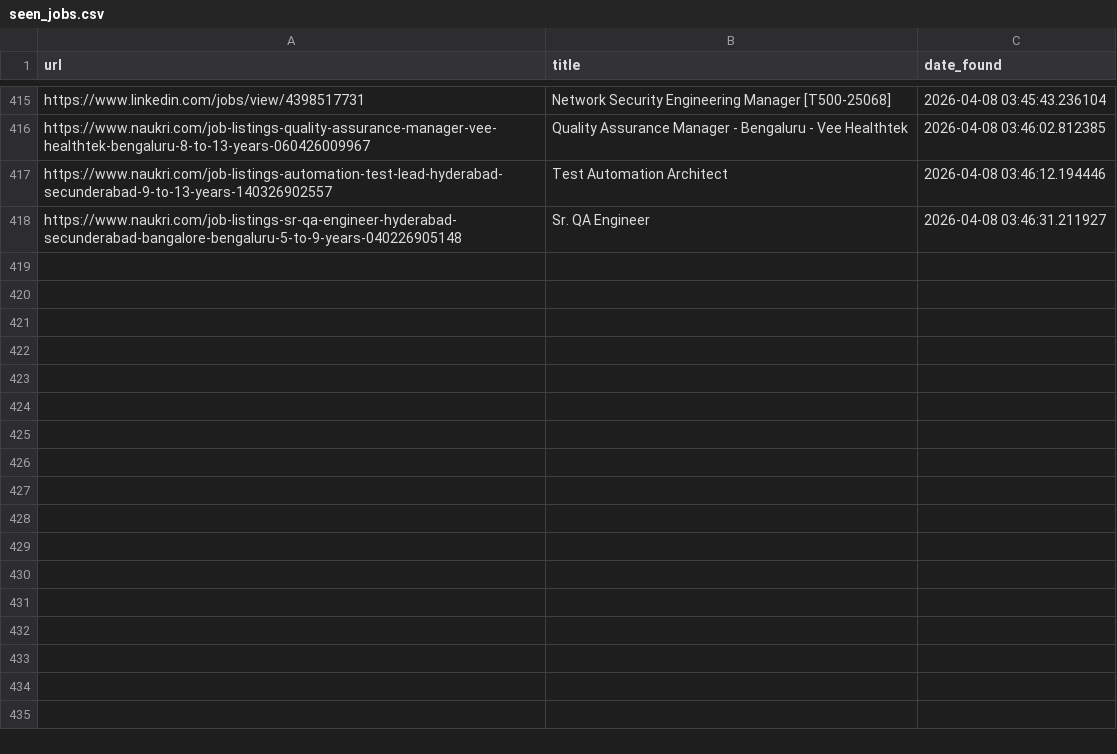
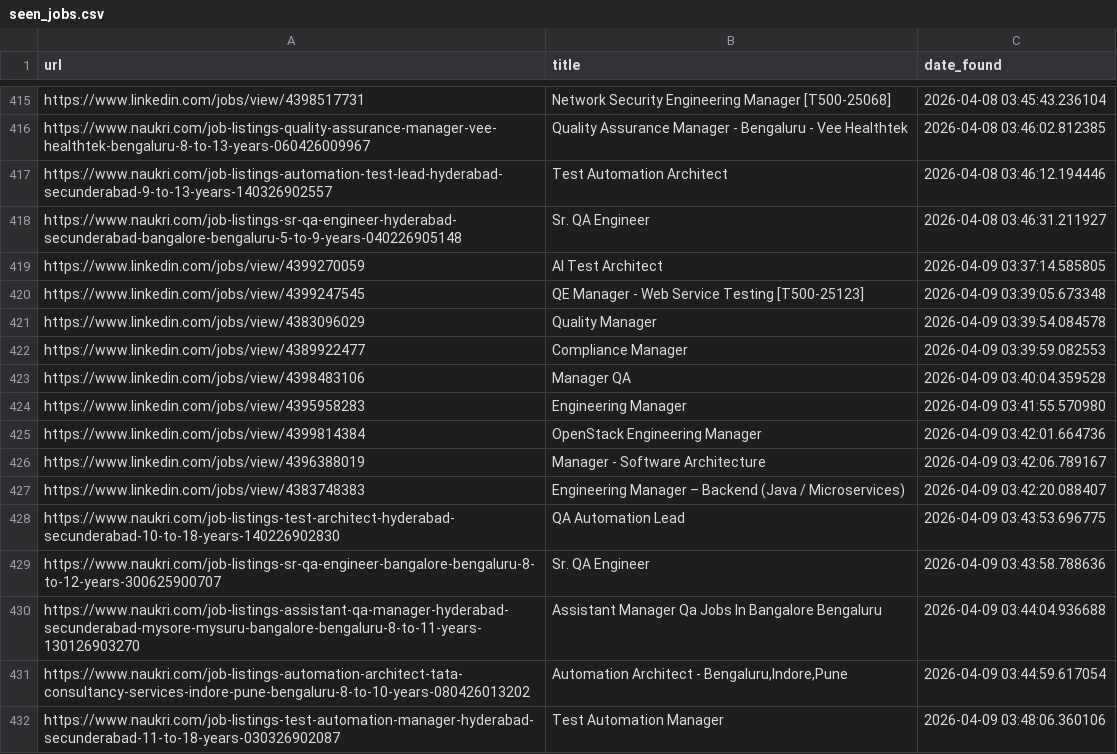
Before and after one commit to rabbadi1601/jobsearch_ai, a CSV file: seen_jobs.csv, drawn as a sheet; only a part is shown, gaps mark what is left out; the diff names each change by its address in the sheet, - before the commit and + after, or states it on an @@ line.

```diff
--- a/seen_jobs.csv
+++ b/seen_jobs.csv
+row 419: https://www.linkedin.com/jobs/view/4399270059 | AI Test Architect | 2026-04-09 03:37:14.585805
+row 420: https://www.linkedin.com/jobs/view/4399247545 | QE Manager - Web Service Testing [T500-25123] | 2026-04-09 03:39:05.673348
+row 421: https://www.linkedin.com/jobs/view/4383096029 | Quality Manager | 2026-04-09 03:39:54.084578
+row 422: https://www.linkedin.com/jobs/view/4389922477 | Compliance Manager | 2026-04-09 03:39:59.082553
+row 423: https://www.linkedin.com/jobs/view/4398483106 | Manager QA | 2026-04-09 03:40:04.359528
+row 424: https://www.linkedin.com/jobs/view/4395958283 | Engineering Manager | 2026-04-09 03:41:55.570980
+row 425: https://www.linkedin.com/jobs/view/4399814384 | OpenStack Engineering Manager | 2026-04-09 03:42:01.664736
+row 426: https://www.linkedin.com/jobs/view/4396388019 | Manager - Software Architecture | 2026-04-09 03:42:06.789167
+row 427: https://www.linkedin.com/jobs/view/4383748383 | Engineering Manager – Backend (Java / Microservices) | 2026-04-09 03:42:20.088407
+row 428: https://www.naukri.com/job-listings-test-architect-hyderabad-secunderabad-10-to-18-years-140226902830 | QA Automation Lead | 2026-04-09 03:43:53.696775
+row 429: https://www.naukri.com/job-listings-sr-qa-engineer-bangalore-bengaluru-8-to-12-years-300625900707 | Sr. QA Engineer | 2026-04-09 03:43:58.788636
+row 430: https://www.naukri.com/job-listings-assistant-qa-manager-hyderabad-secunderabad-mysore-mysuru-bangalore-bengaluru-8-to-11-years-130126903270 | Assistant Manager Qa Jobs In Bangalore Bengaluru | 2026-04-09 03:44:04.936688
+row 431: https://www.naukri.com/job-listings-automation-architect-tata-consultancy-services-indore-pune-bengaluru-8-to-10-years-080426013202 | Automation Architect - Bengaluru,Indore,Pune | 2026-04-09 03:44:59.617054
+row 432: https://www.naukri.com/job-listings-test-automation-manager-hyderabad-secunderabad-11-to-18-years-030326902087 | Test Automation Manager | 2026-04-09 03:48:06.360106
```
